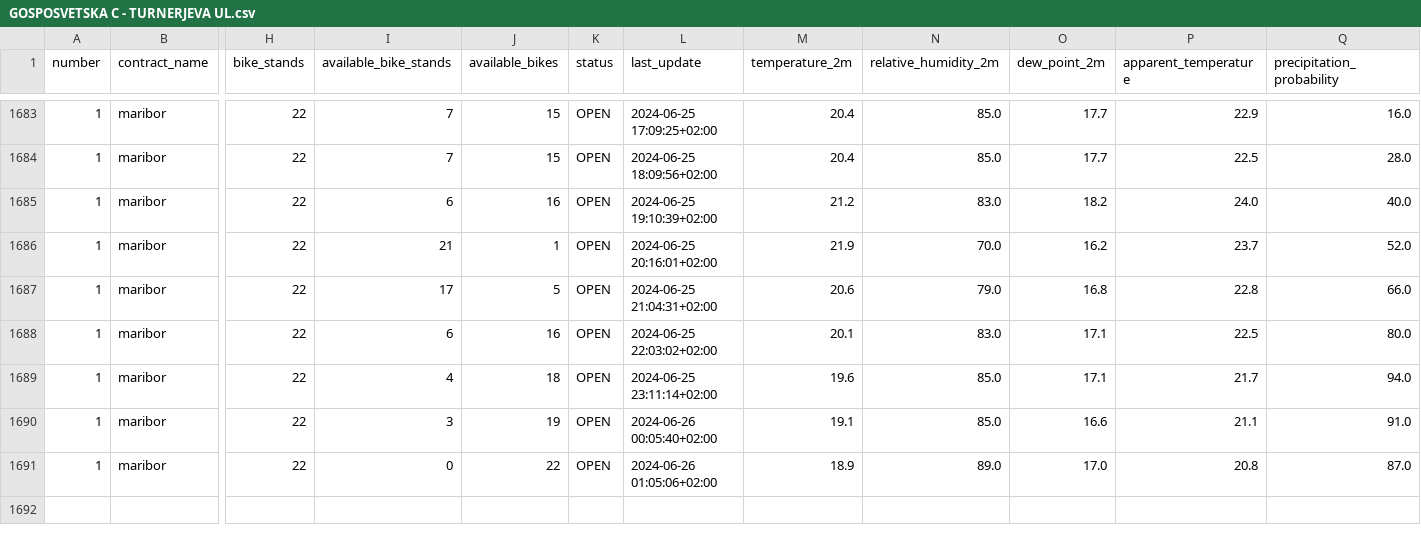
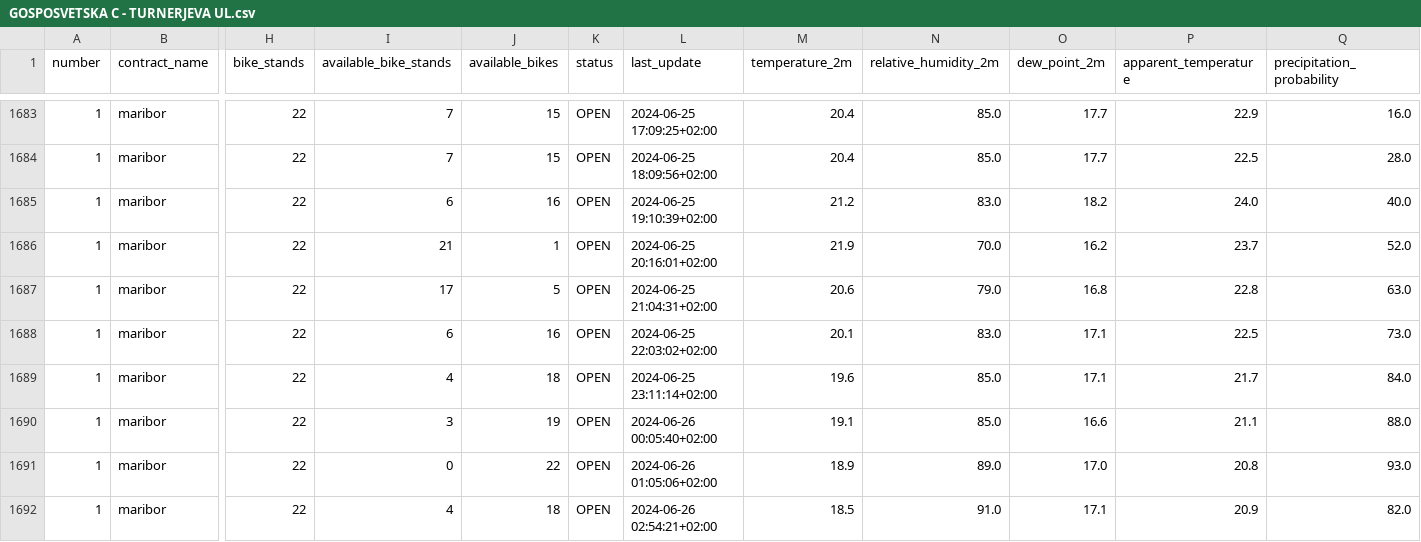
Before and after one commit to PetelinekBenjamin/StrojnoUcenje2, a CSV file: data/processed/GOSPOSVETSKA C - TURNERJEVA UL.csv, drawn as a sheet; only a part is shown, gaps mark what is left out; rows hold the shown columns only; the diff names each change by its address in the sheet, - before the commit and + after, or states it on an @@ line.

```diff
--- a/data/processed/GOSPOSVETSKA C - TURNERJEVA UL.csv
+++ b/data/processed/GOSPOSVETSKA C - TURNERJEVA UL.csv
-Q1687 (precipitation_probability): 66.0
+Q1687 (precipitation_probability): 63.0
-Q1688 (precipitation_probability): 80.0
+Q1688 (precipitation_probability): 73.0
-Q1689 (precipitation_probability): 94.0
+Q1689 (precipitation_probability): 84.0
-Q1690 (precipitation_probability): 91.0
+Q1690 (precipitation_probability): 88.0
-Q1691 (precipitation_probability): 87.0
+Q1691 (precipitation_probability): 93.0
+row 1692: 1 | maribor | 22 | 4 | 18 | OPEN | 2024-06-26 02:54:21+02:00 | 18.5 | 91.0 | 17.1 | 20.9 | 82.0
```
Also changed, not shown: 2 other files.
